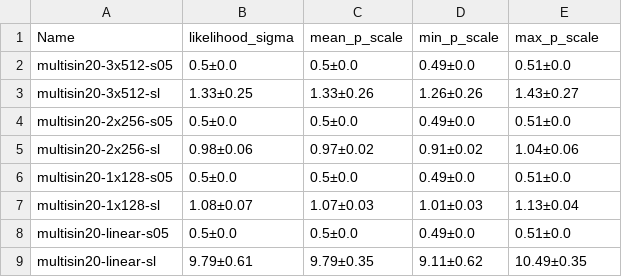
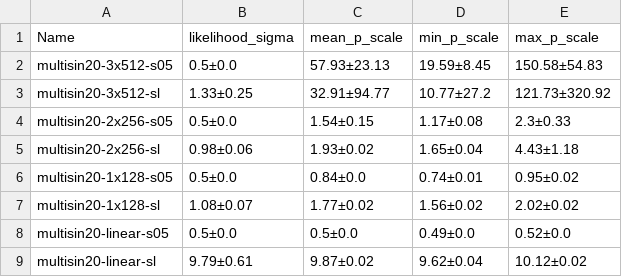
Before and after one commit to alvarhonsi/master-pipeline, a CSV file: experiments/misspec-multisin20/tables/pred_uncertainty_out_domain.csv, drawn as a sheet.

```diff
--- a/experiments/misspec-multisin20/tables/pred_uncertainty_out_domain.csv
+++ b/experiments/misspec-multisin20/tables/pred_uncertainty_out_domain.csv
@@ -1,9 +1,9 @@
 Name,likelihood_sigma,mean_p_scale,min_p_scale,max_p_scale
-multisin20-3x512-s05,0.5±0.0,0.5±0.0,0.49±0.0,0.51±0.0
-multisin20-3x512-sl,1.33±0.25,1.33±0.26,1.26±0.26,1.43±0.27
-multisin20-2x256-s05,0.5±0.0,0.5±0.0,0.49±0.0,0.51±0.0
-multisin20-2x256-sl,0.98±0.06,0.97±0.02,0.91±0.02,1.04±0.06
-multisin20-1x128-s05,0.5±0.0,0.5±0.0,0.49±0.0,0.51±0.0
-multisin20-1x128-sl,1.08±0.07,1.07±0.03,1.01±0.03,1.13±0.04
-multisin20-linear-s05,0.5±0.0,0.5±0.0,0.49±0.0,0.51±0.0
-multisin20-linear-sl,9.79±0.61,9.79±0.35,9.11±0.62,10.49±0.35
+multisin20-3x512-s05,0.5±0.0,57.93±23.13,19.59±8.45,150.58±54.83
+multisin20-3x512-sl,1.33±0.25,32.91±94.77,10.77±27.2,121.73±320.92
+multisin20-2x256-s05,0.5±0.0,1.54±0.15,1.17±0.08,2.3±0.33
+multisin20-2x256-sl,0.98±0.06,1.93±0.02,1.65±0.04,4.43±1.18
+multisin20-1x128-s05,0.5±0.0,0.84±0.0,0.74±0.01,0.95±0.02
+multisin20-1x128-sl,1.08±0.07,1.77±0.02,1.56±0.02,2.02±0.02
+multisin20-linear-s05,0.5±0.0,0.5±0.0,0.49±0.0,0.52±0.0
+multisin20-linear-sl,9.79±0.61,9.87±0.02,9.62±0.04,10.12±0.02
```
Also changed, not shown: experiments/misspec-multisin20/tables/out_domain.csv, experiments/misspec-multisin20/tables/pred_uncertainty_in_domain.csv, 38 other files.
